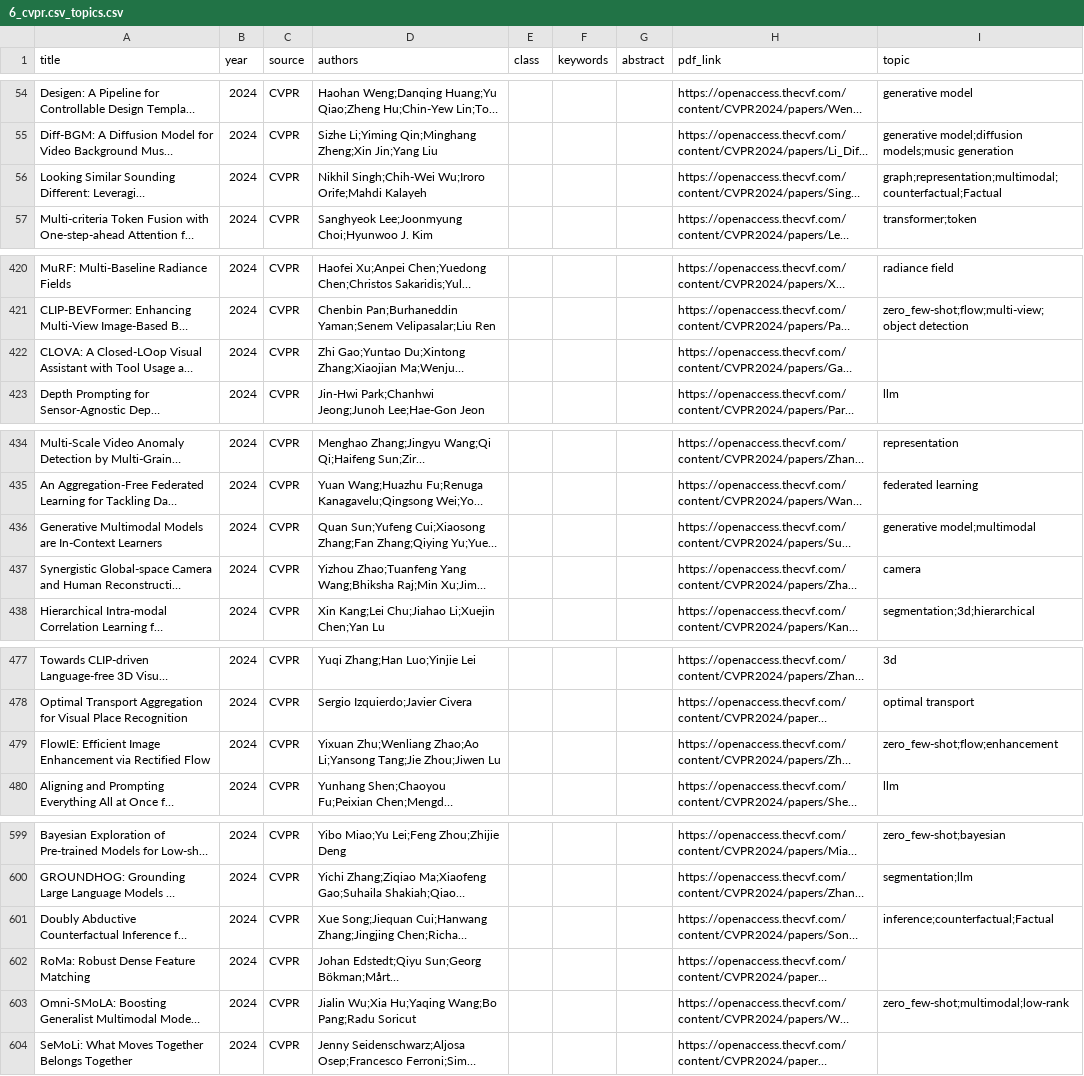
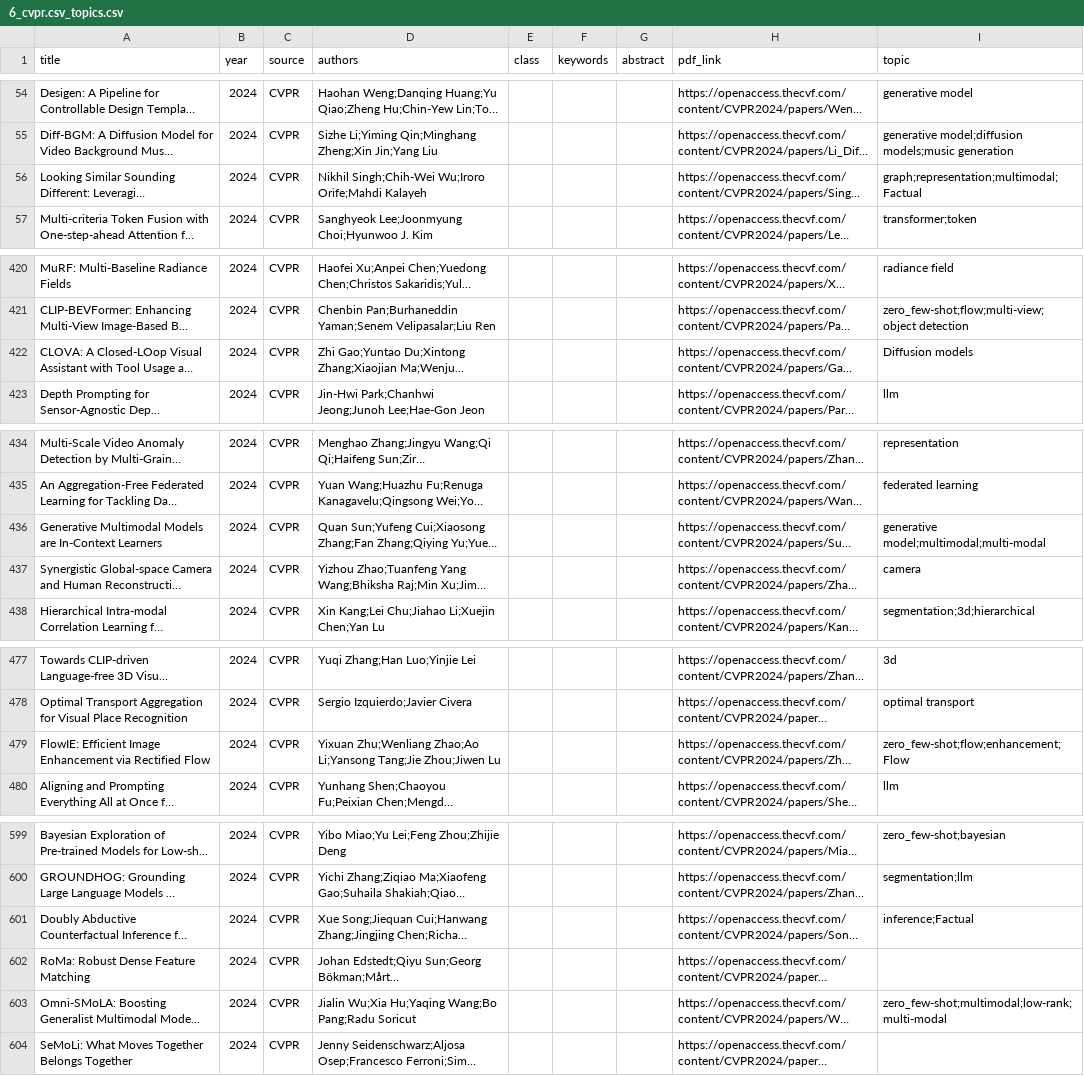
Before and after one commit to charlesxu90/AI-trends, a CSV file: data/2024/6_cvpr.csv_topics.csv, drawn as a sheet; only a part is shown, gaps mark what is left out; long unchanged cells end in …; the diff covers the shown part only; the diff names each change by its address in the sheet, - before the commit and + after, or states it on an @@ line.

```diff
--- a/data/2024/6_cvpr.csv_topics.csv
+++ b/data/2024/6_cvpr.csv_topics.csv
-I56 (topic): graph;representation;multimodal;counterfactual;Factual
+I56 (topic): graph;representation;multimodal;Factual
-I422 (topic): (empty)
+I422 (topic): Diffusion models
-I436 (topic): generative model;multimodal
+I436 (topic): generative model;multimodal;multi-modal
-I479 (topic): zero_few-shot;flow;enhancement
+I479 (topic): zero_few-shot;flow;enhancement;Flow
-I601 (topic): inference;counterfactual;Factual
+I601 (topic): inference;Factual
-I603 (topic): zero_few-shot;multimodal;low-rank
+I603 (topic): zero_few-shot;multimodal;low-rank;multi-modal
```
Also changed, not shown: 33 edited cells elsewhere in this file, 12 other files.
